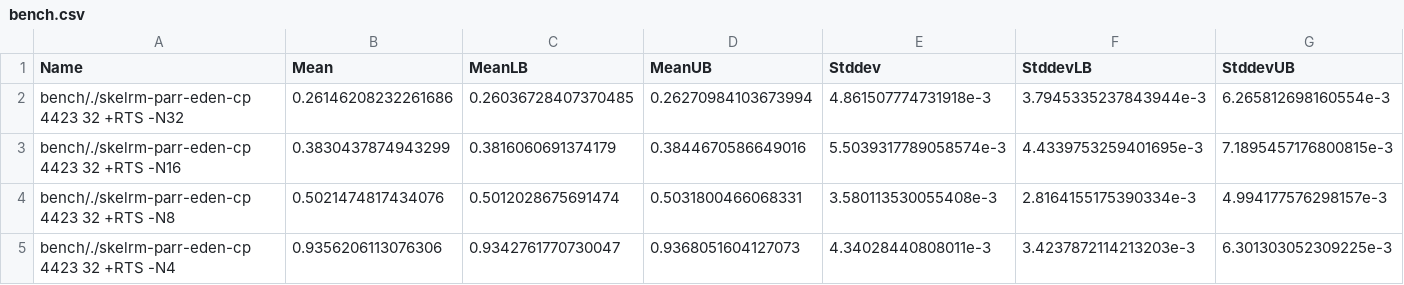
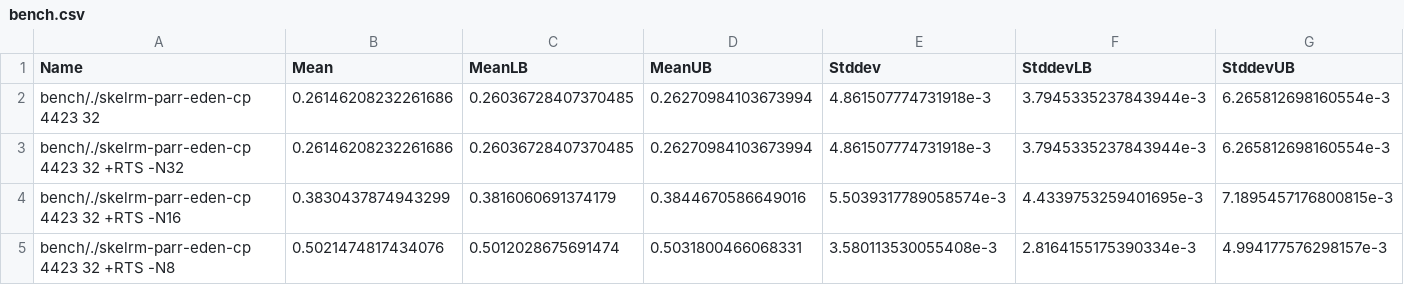
Before and after one commit to Parrows/Parrows, a CSV file: paper/utils/bench.csv, drawn as a sheet; only a part is shown; the shorter side is filled out with more unchanged rows.

Commit message:
benchmarking consolidation program wip

```diff
--- a/paper/utils/bench.csv
+++ b/paper/utils/bench.csv
@@ -1,2 +1,3 @@
 Name,Mean,MeanLB,MeanUB,Stddev,StddevLB,StddevUB
+"bench/./skelrm-parr-eden-cp 4423 32",0.26146208232261686,0.26036728407370485,0.26270984103673994,4.861507774731918e-3,3.7945335237843944e-3,6.265812698160554e-3
 "bench/./skelrm-parr-eden-cp 4423 32 +RTS -N32",0.26146208232261686,0.26036728407370485,0.26270984103673994,4.861507774731918e-3,3.7945335237843944e-3,6.265812698160554e-3
```
Also changed, not shown: 1 other file.
